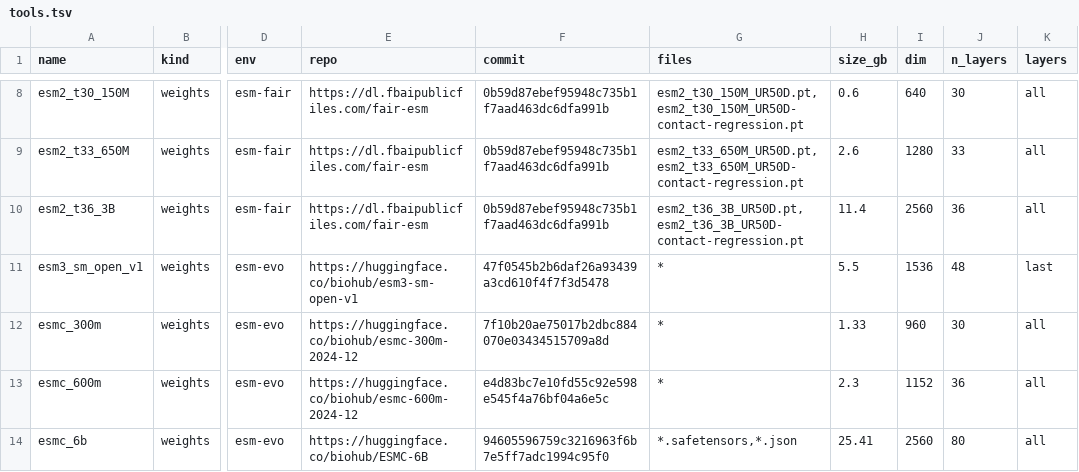
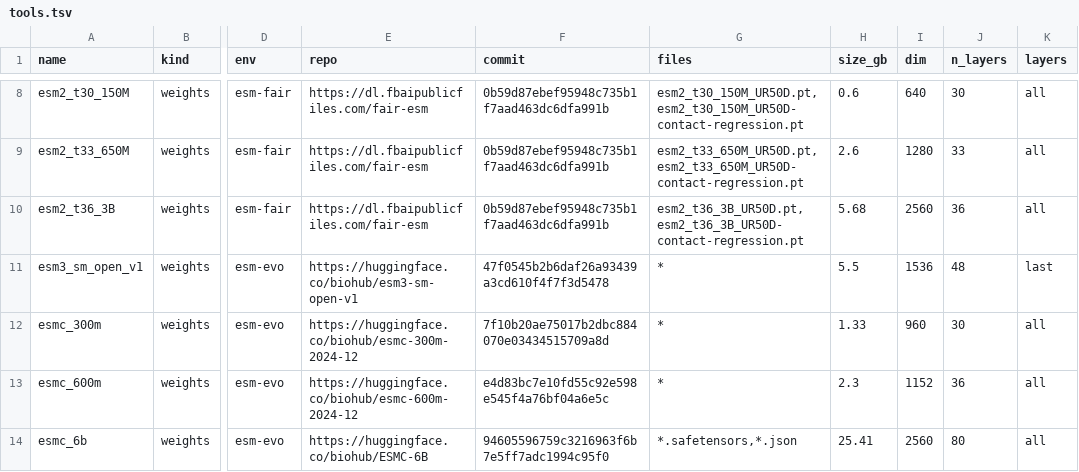
Before and after one commit to ssenci97/multiPLM, a TSV file: configs/tools.tsv, drawn as a sheet; only a part is shown, gaps mark what is left out; the diff names each change by its address in the sheet, - before the commit and + after, or states it on an @@ line.

```diff
--- a/configs/tools.tsv
+++ b/configs/tools.tsv
-H10 (size_gb): 11.4
+H10 (size_gb): 5.68
```
Also changed, not shown: 13 other files.
